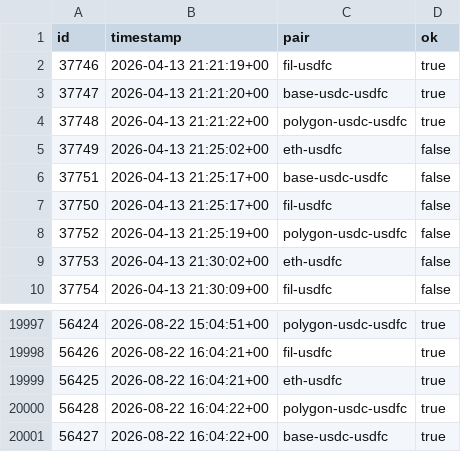
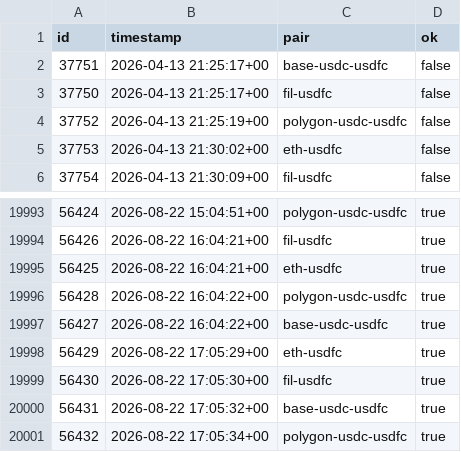
Before and after one commit to dannyob/ff-actions, a CSV file: usdfc-liquidity/usdfc-liquidity.csv, drawn as a sheet; only a part is shown, gaps mark what is left out.

Commit message:
[automated] usdfc-liquidity probe

```diff
--- a/usdfc-liquidity/usdfc-liquidity.csv
+++ b/usdfc-liquidity/usdfc-liquidity.csv
@@ -1,6 +1,2 @@
 id,timestamp,pair,ok
-37746,2026-04-13 21:21:19+00,fil-usdfc,true
-37747,2026-04-13 21:21:20+00,base-usdc-usdfc,true
-37748,2026-04-13 21:21:22+00,polygon-usdc-usdfc,true
-37749,2026-04-13 21:25:02+00,eth-usdfc,false
 37751,2026-04-13 21:25:17+00,base-usdc-usdfc,false
@@ -20001 +19997,5 @@ id,timestamp,pair,ok
 56427,2026-08-22 16:04:22+00,base-usdc-usdfc,true
+56429,2026-08-22 17:05:29+00,eth-usdfc,true
+56430,2026-08-22 17:05:30+00,fil-usdfc,true
+56431,2026-08-22 17:05:32+00,base-usdc-usdfc,true
+56432,2026-08-22 17:05:34+00,polygon-usdc-usdfc,true
```
Also changed, not shown: 1 other file.
